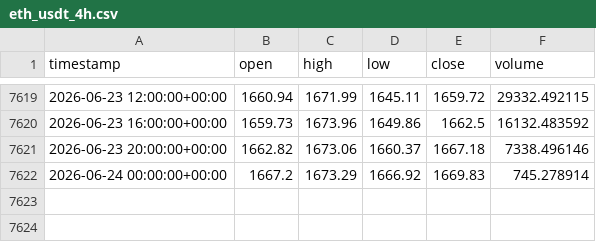
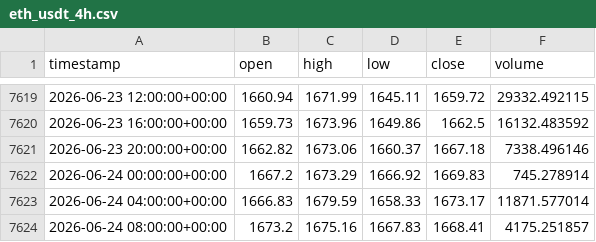
Before and after one commit to cheah505-cyber/crypto-strategy-pack, a CSV file: data/eth_usdt_4h.csv, drawn as a sheet; only a part is shown, gaps mark what is left out; the diff names each change by its address in the sheet, - before the commit and + after, or states it on an @@ line.

```diff
--- a/data/eth_usdt_4h.csv
+++ b/data/eth_usdt_4h.csv
+row 7623: 2026-06-24 04:00:00+00:00 | 1666.83 | 1679.59 | 1658.33 | 1673.17 | 11871.577014
+row 7624: 2026-06-24 08:00:00+00:00 | 1673.2 | 1675.16 | 1667.83 | 1668.41 | 4175.251857
```
Also changed, not shown: paper_trade/equity.csv, paper_trade/trades.csv, 3 other files.
